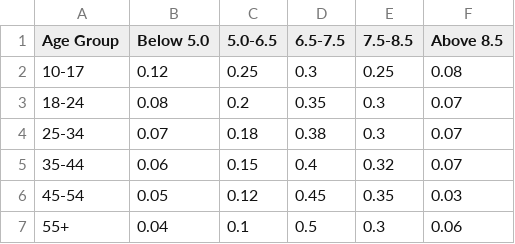
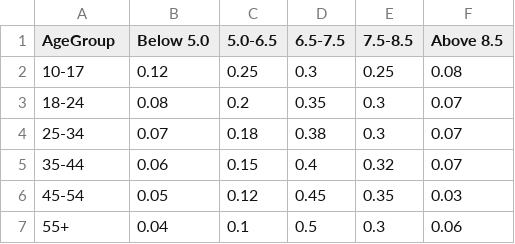
Before and after one commit to loki339/Activity6_datasets, a CSV file: Age.csv, drawn as a sheet.

Commit message:
Update Age.csv

```diff
--- a/Age.csv
+++ b/Age.csv
@@ -1,2 +1,2 @@
-Age Group,Below 5.0,5.0-6.5,6.5-7.5,7.5-8.5,Above 8.5
+AgeGroup,Below 5.0,5.0-6.5,6.5-7.5,7.5-8.5,Above 8.5
 10-17,0.12,0.25,0.3,0.25,0.08
```
